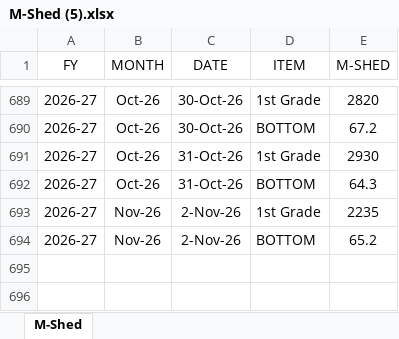
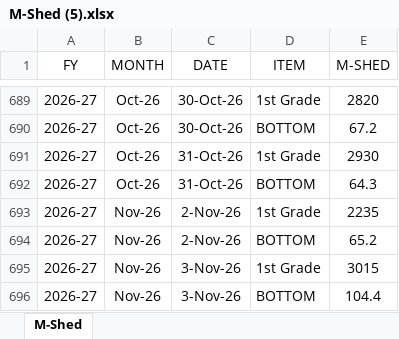
Before and after one commit to MayankPetrofoam/jindal-dashboard, an Excel workbook: M-Shed (5).xlsx, sheet M-Shed, drawn as a sheet; only a part is shown, gaps mark what is left out; values as stored, in another font and other column widths than the file's, no borders; conditional formats and table styles not drawn; the diff names each change by its address in the sheet, - before the commit and + after, or states it on an @@ line.

Commit message:
Add files via upload

```diff
--- a/M-Shed (5).xlsx (sheet M-Shed)
+++ b/M-Shed (5).xlsx (sheet M-Shed)
+row 695: 2026-27 | Nov-26 | 3-Nov-26 | 1st Grade | 3015
+row 696: 2026-27 | Nov-26 | 3-Nov-26 | BOTTOM | 104.4
```
